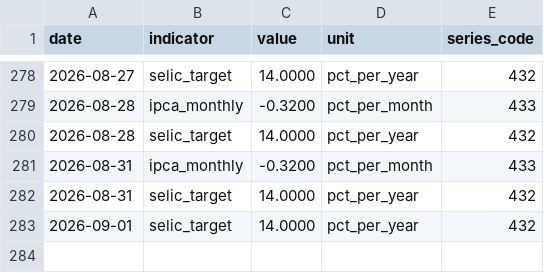
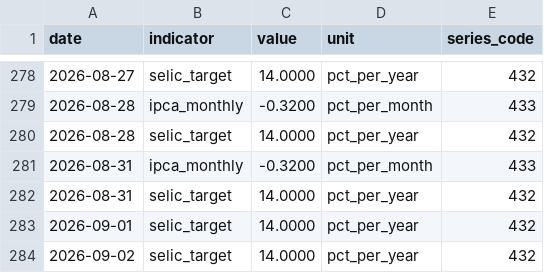
Before and after one commit to mrcrdg/brl-eur-monitor, a CSV file: data/curated/indicators.csv, drawn as a sheet; only a part is shown, gaps mark what is left out.

```diff
--- a/data/curated/indicators.csv
+++ b/data/curated/indicators.csv
@@ -283 +283,2 @@ date,indicator,value,unit,series_code
 2026-09-01,selic_target,14.0000,pct_per_year,432
+2026-09-02,selic_target,14.0000,pct_per_year,432
```
Also changed, not shown: data/curated/fx_rates.csv, data/curated/reconciliation.csv, 4 other files.
